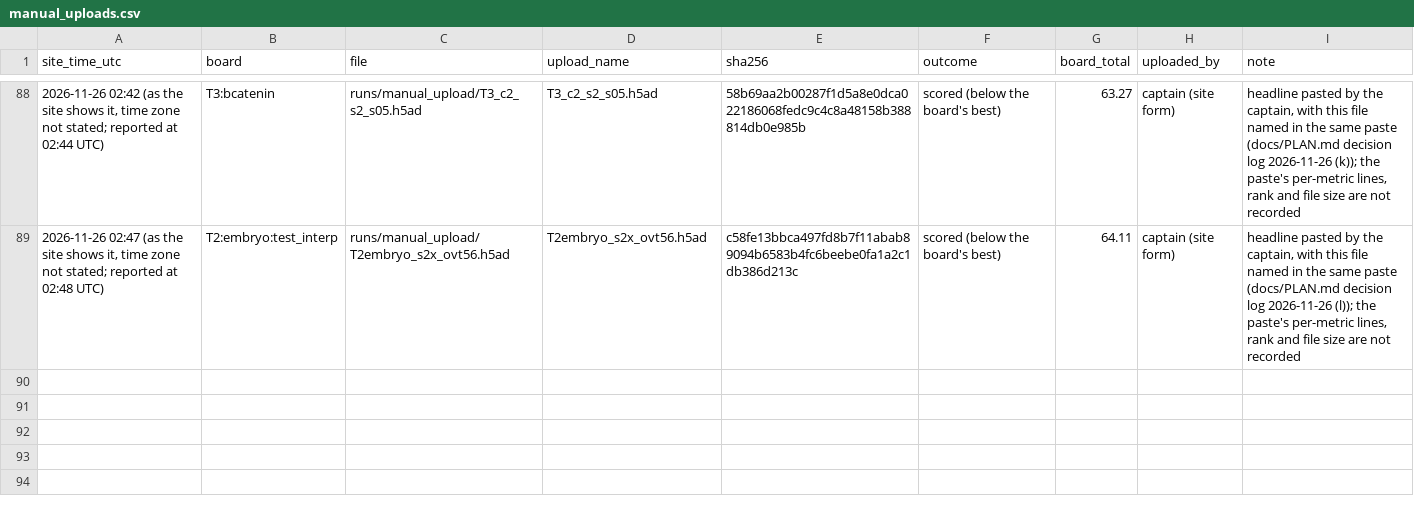
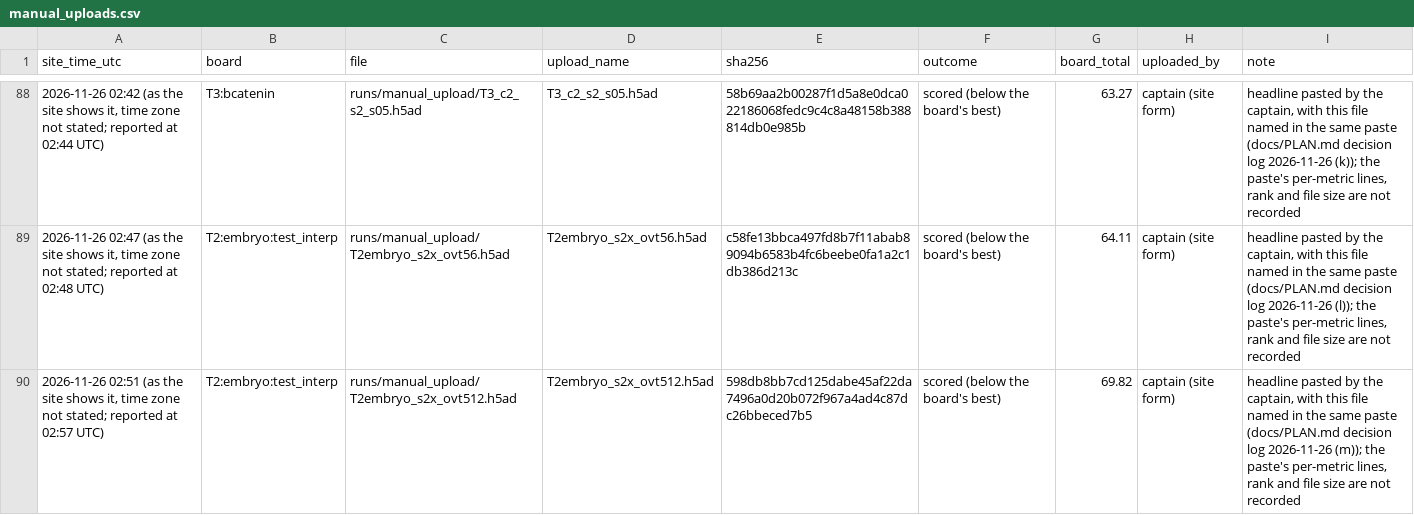
Before and after one commit to Vijayavallabh/virtual-embryo-challenge, a CSV file: results/manual_uploads.csv, drawn as a sheet; only a part is shown, gaps mark what is left out; the diff names each change by its address in the sheet, - before the commit and + after, or states it on an @@ line.

Commit message:
One embryo headline recorded

```diff
--- a/results/manual_uploads.csv
+++ b/results/manual_uploads.csv
+row 90: 2026-11-26 02:51 (as the site shows it, time zone not stated; reported at 02:57 UTC) | T2:embryo:test_interp | runs/manual_upload/T2embryo_s2x_ovt512.h5ad | T2embryo_s2x_ovt512.h5ad | 598db8bb7cd125dabe45af22da7496a0d20b072f967a4ad4c87dc26bbeced7b5 | scored (below the board's best) | 69.82 | captain (site form) | headline pasted by the captain, with this file named in the same paste (docs/PLAN.md decision log 2026-11-26 (m)); the paste's per-metric lines, rank and file size are not recorded
```
Also changed, not shown: 2 other files.
